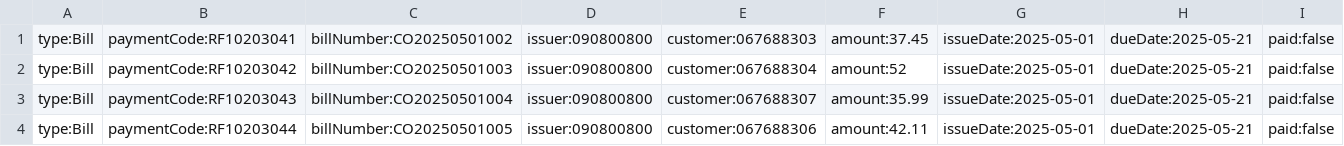
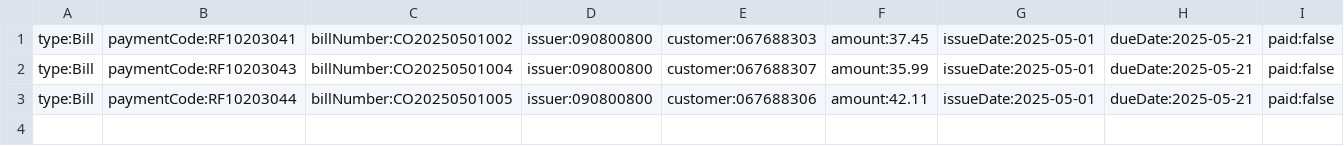
Before and after one commit to AsmoOriginal/Ergasia_2-NI, a CSV file: Ergasia2_Ebanking/data/bills/issued/2025-05-01.csv, drawn as a sheet; the diff names each change by its address in the sheet, - before the commit and + after, or states it on an @@ line.

```diff
--- a/Ergasia2_Ebanking/data/bills/issued/2025-05-01.csv
+++ b/Ergasia2_Ebanking/data/bills/issued/2025-05-01.csv
-row 2: type:Bill | paymentCode:RF10203042 | billNumber:CO20250501003 | issuer:090800800 | customer:067688304 | amount:52 | issueDate:2025-05-01 | dueDate:2025-05-21 | paid:false
```
Also changed, not shown: Ergasia2_Ebanking/data/bills/issued/2025-05-05.csv, Ergasia2_Ebanking/data/statements/GR100202503111546001.csv, 14 other files.
